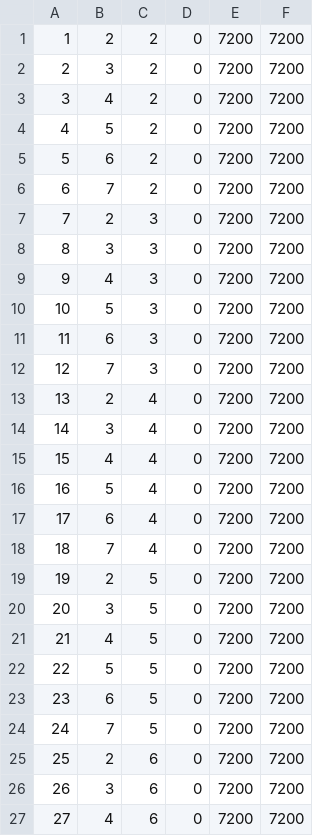
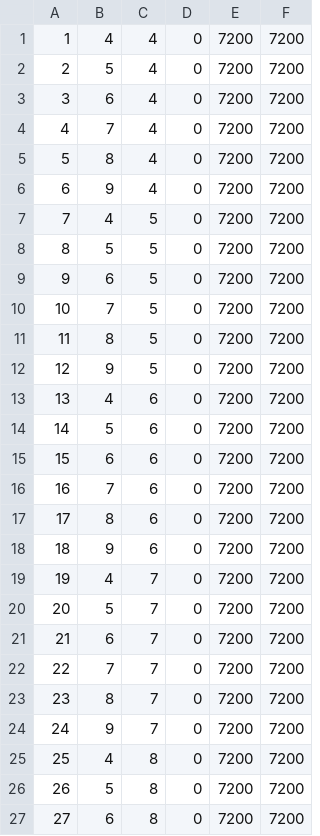
Before and after one commit to afanasenko-taras/storehouse_model, a CSV file: WMS-robots.csv, drawn as a sheet; only a part is shown; the diff covers the shown part only.

```diff
--- a/WMS-robots.csv
+++ b/WMS-robots.csv
@@ -1,27 +1,27 @@
-1, 2, 2, 0, 7200, 7200
-2, 3, 2, 0, 7200, 7200
-3, 4, 2, 0, 7200, 7200
-4, 5, 2, 0, 7200, 7200
-5, 6, 2, 0, 7200, 7200
-6, 7, 2, 0, 7200, 7200
-7, 2, 3, 0, 7200, 7200
-8, 3, 3, 0, 7200, 7200
-9, 4, 3, 0, 7200, 7200
-10, 5, 3, 0, 7200, 7200
-11, 6, 3, 0, 7200, 7200
-12, 7, 3, 0, 7200, 7200
-13, 2, 4, 0, 7200, 7200
-14, 3, 4, 0, 7200, 7200
-15, 4, 4, 0, 7200, 7200
-16, 5, 4, 0, 7200, 7200
-17, 6, 4, 0, 7200, 7200
-18, 7, 4, 0, 7200, 7200
-19, 2, 5, 0, 7200, 7200
-20, 3, 5, 0, 7200, 7200
-21, 4, 5, 0, 7200, 7200
-22, 5, 5, 0, 7200, 7200
-23, 6, 5, 0, 7200, 7200
-24, 7, 5, 0, 7200, 7200
-25, 2, 6, 0, 7200, 7200
-26, 3, 6, 0, 7200, 7200
-27, 4, 6, 0, 7200, 7200
+1,4,4,0,7200,7200
+2,5,4,0,7200,7200
+3,6,4,0,7200,7200
+4,7,4,0,7200,7200
+5,8,4,0,7200,7200
+6,9,4,0,7200,7200
+7,4,5,0,7200,7200
+8,5,5,0,7200,7200
+9,6,5,0,7200,7200
+10,7,5,0,7200,7200
+11,8,5,0,7200,7200
+12,9,5,0,7200,7200
+13,4,6,0,7200,7200
+14,5,6,0,7200,7200
+15,6,6,0,7200,7200
+16,7,6,0,7200,7200
+17,8,6,0,7200,7200
+18,9,6,0,7200,7200
+19,4,7,0,7200,7200
+20,5,7,0,7200,7200
+21,6,7,0,7200,7200
+22,7,7,0,7200,7200
+23,8,7,0,7200,7200
+24,9,7,0,7200,7200
+25,4,8,0,7200,7200
+26,5,8,0,7200,7200
+27,6,8,0,7200,7200
```
Also changed, not shown: 18 edited cells elsewhere in this file, 4 other files.
